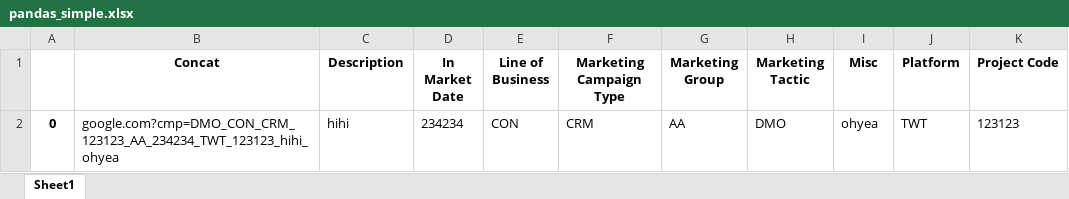
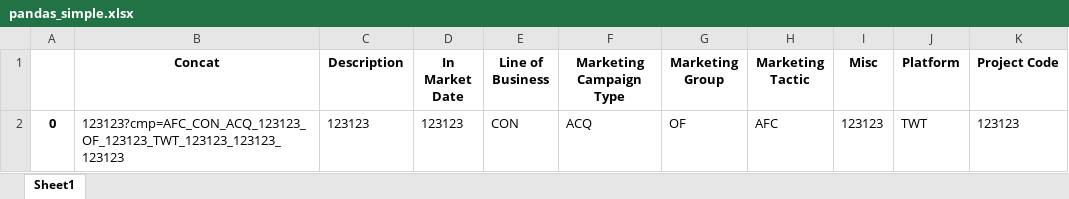
Before and after one commit to nllerandi/form-to-excel-22718, an Excel workbook: pandas_simple.xlsx, sheet Sheet1, drawn as a sheet; values as stored, in another font and other column widths than the file's, no borders; the diff names each change by its address in the sheet, - before the commit and + after, or states it on an @@ line.

```diff
--- a/pandas_simple.xlsx (sheet Sheet1)
+++ b/pandas_simple.xlsx (sheet Sheet1)
-B2 (Concat): google.com?cmp=DMO_CON_CRM_123123_AA_234234_TWT_123123_hihi_ohyea
+B2 (Concat): 123123?cmp=AFC_CON_ACQ_123123_OF_123123_TWT_123123_123123_123123
-C2 (Description): hihi
+C2 (Description): 123123
-D2 (In Market Date): 234234
+D2 (In Market Date): 123123
-F2 (Marketing Campaign Type): CRM
+F2 (Marketing Campaign Type): ACQ
-G2 (Marketing Group): AA
+G2 (Marketing Group): OF
-H2 (Marketing Tactic): DMO
+H2 (Marketing Tactic): AFC
-I2 (Misc): ohyea
+I2 (Misc): 123123
```
Also changed, not shown: 4 other files.
